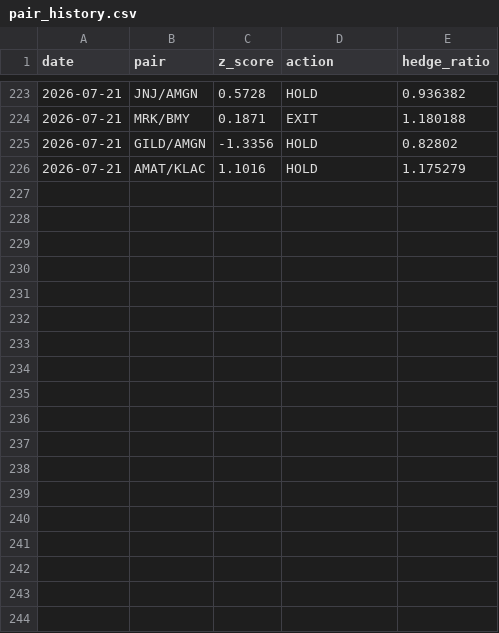
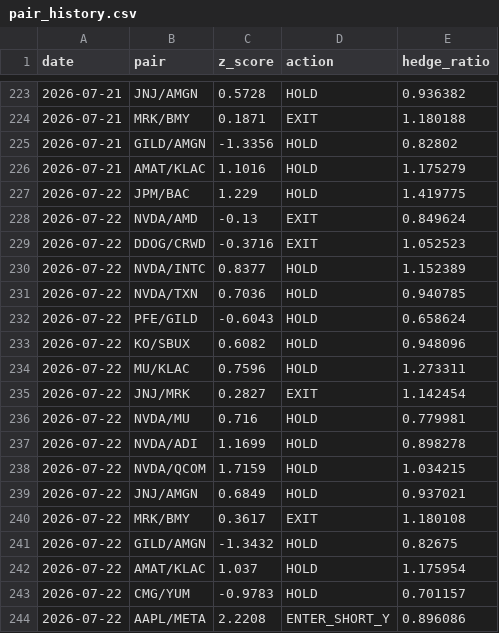
Before and after one commit to Southpaw3234/Quant-Terminal, a CSV file: data/stat_arb/pair_history.csv, drawn as a sheet; only a part is shown, gaps mark what is left out; the diff names each change by its address in the sheet, - before the commit and + after, or states it on an @@ line.

```diff
--- a/data/stat_arb/pair_history.csv
+++ b/data/stat_arb/pair_history.csv
+row 227: 2026-07-22 | JPM/BAC | 1.229 | HOLD | 1.419775
+row 228: 2026-07-22 | NVDA/AMD | -0.13 | EXIT | 0.849624
+row 229: 2026-07-22 | DDOG/CRWD | -0.3716 | EXIT | 1.052523
+row 230: 2026-07-22 | NVDA/INTC | 0.8377 | HOLD | 1.152389
+row 231: 2026-07-22 | NVDA/TXN | 0.7036 | HOLD | 0.940785
+row 232: 2026-07-22 | PFE/GILD | -0.6043 | HOLD | 0.658624
+row 233: 2026-07-22 | KO/SBUX | 0.6082 | HOLD | 0.948096
+row 234: 2026-07-22 | MU/KLAC | 0.7596 | HOLD | 1.273311
+row 235: 2026-07-22 | JNJ/MRK | 0.2827 | EXIT | 1.142454
+row 236: 2026-07-22 | NVDA/MU | 0.716 | HOLD | 0.779981
+row 237: 2026-07-22 | NVDA/ADI | 1.1699 | HOLD | 0.898278
+row 238: 2026-07-22 | NVDA/QCOM | 1.7159 | HOLD | 1.034215
+row 239: 2026-07-22 | JNJ/AMGN | 0.6849 | HOLD | 0.937021
+row 240: 2026-07-22 | MRK/BMY | 0.3617 | EXIT | 1.180108
+row 241: 2026-07-22 | GILD/AMGN | -1.3432 | HOLD | 0.82675
+row 242: 2026-07-22 | AMAT/KLAC | 1.037 | HOLD | 1.175954
+row 243: 2026-07-22 | CMG/YUM | -0.9783 | HOLD | 0.701157
+row 244: 2026-07-22 | AAPL/META | 2.2208 | ENTER_SHORT_Y | 0.896086
```
Also changed, not shown: data/paper_trades/paper_trades.csv, data/paper_trades/trade_history.csv, 31 other files.
